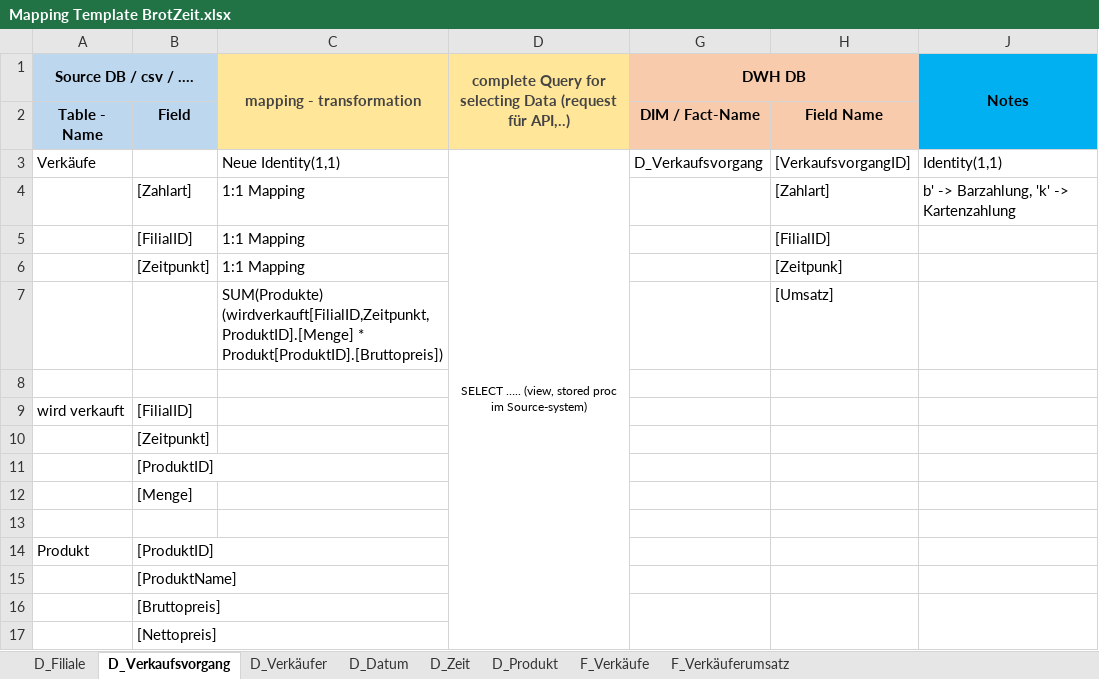
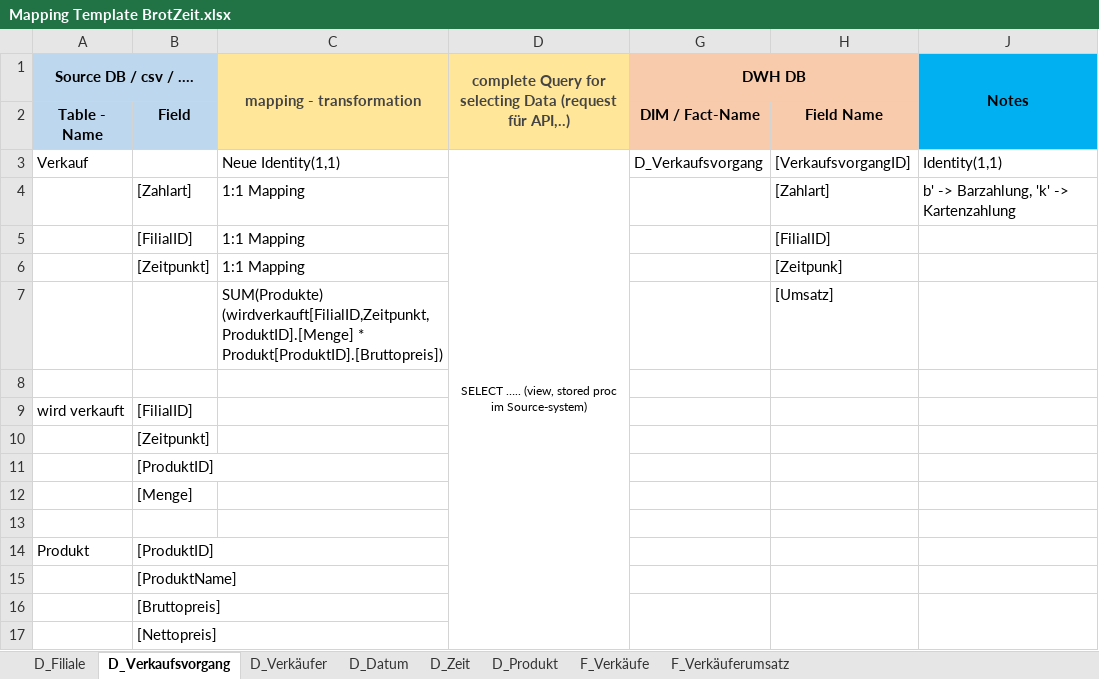
Before and after one commit to Thoerchen/BackZeit, an Excel workbook: Mapping Template BrotZeit.xlsx, sheet D_Verkaufsvorgang, drawn as a sheet; values as stored, in another font and other column widths than the file's, no borders; the diff names each change by its address in the sheet, - before the commit and + after, or states it on an @@ line.

Commit message:
Fix typo in mapping table

```diff
--- a/Mapping Template BrotZeit.xlsx (sheet D_Verkaufsvorgang)
+++ b/Mapping Template BrotZeit.xlsx (sheet D_Verkaufsvorgang)
-A3 (Source DB / csv / ….): Verkäufe
+A3 (Source DB / csv / ….): Verkauf
```
